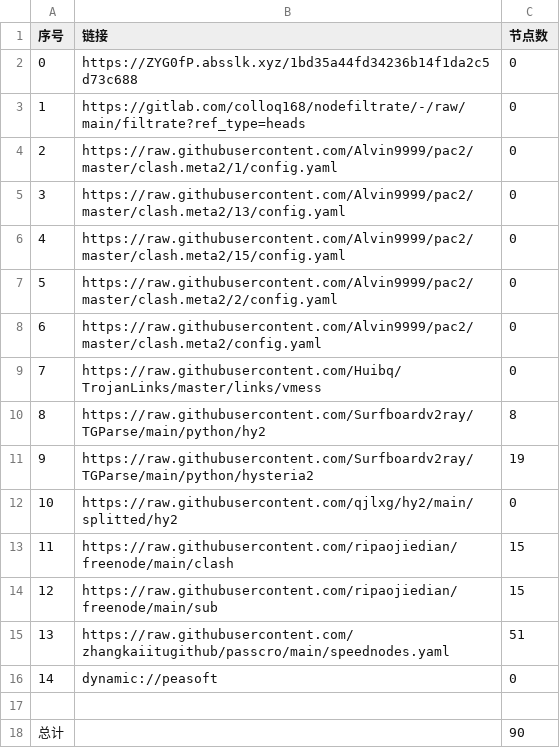
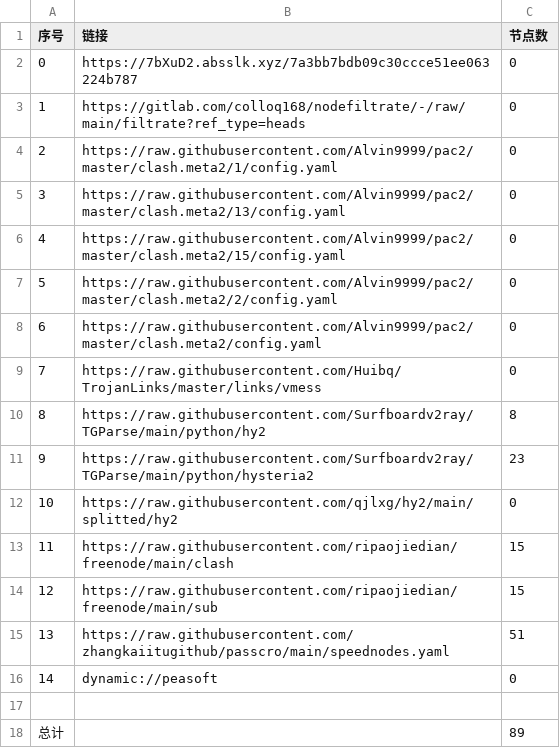
Before and after one commit to yuntin908/AutoMergePublicNodes, a CSV file: list_result.csv, drawn as a sheet.

```diff
--- a/list_result.csv
+++ b/list_result.csv
@@ -1,3 +1,3 @@
 序号,链接,节点数
-0,https://ZYG0fP.absslk.xyz/1bd35a44fd34236b14f1da2c5d73c688,0
+0,https://7bXuD2.absslk.xyz/7a3bb7bdb09c30ccce51ee063224b787,0
 1,https://gitlab.com/colloq168/nodefiltrate/-/raw/main/filtrate?ref_type=heads,0
@@ -10,3 +10,3 @@
 8,https://raw.githubusercontent.com/Surfboardv2ray/TGParse/main/python/hy2,8
-9,https://raw.githubusercontent.com/Surfboardv2ray/TGParse/main/python/hysteria2,19
+9,https://raw.githubusercontent.com/Surfboardv2ray/TGParse/main/python/hysteria2,23
 10,https://raw.githubusercontent.com/qjlxg/hy2/main/splitted/hy2,0
@@ -17,2 +17,2 @@
 
-总计,,90
+总计,,89
```
Also changed, not shown: 7 other files.
